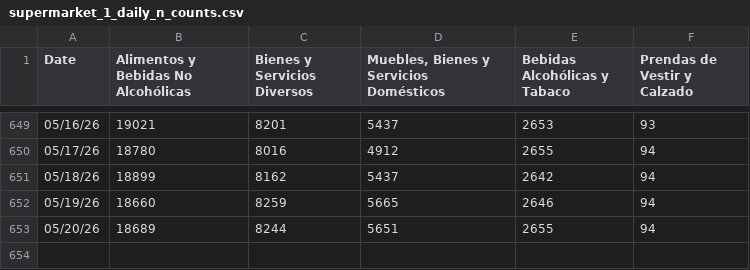
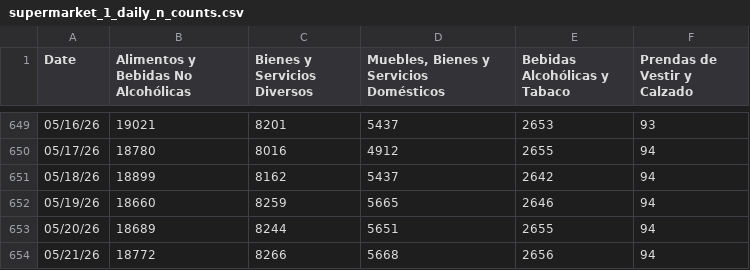
Before and after one commit to thomasriveros/robust-cpi-bolivia, a CSV file: results/supermarket_1/supermarket_1_daily_n_counts.csv, drawn as a sheet; only a part is shown, gaps mark what is left out.

```diff
--- a/results/supermarket_1/supermarket_1_daily_n_counts.csv
+++ b/results/supermarket_1/supermarket_1_daily_n_counts.csv
@@ -653 +653,2 @@ Date,Alimentos y Bebidas No Alcohólicas,Bienes y Servicios Diversos,"Muebles, B
 05/20/26,18689,8244,5651,2655,94
+05/21/26,18772,8266,5668,2656,94
```
Also changed, not shown: results/supermarket_1/cochabamba/supermarket_1_tracker_results.csv, results/supermarket_1/la_paz/supermarket_1_tracker_results.csv, 9 other files.
